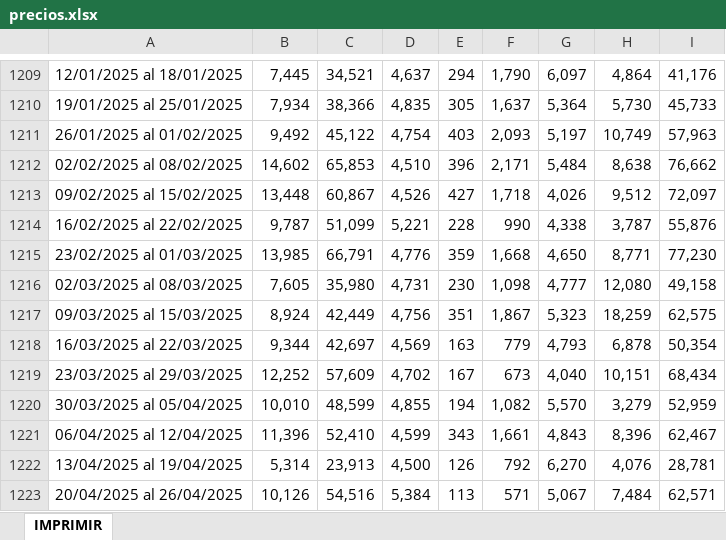
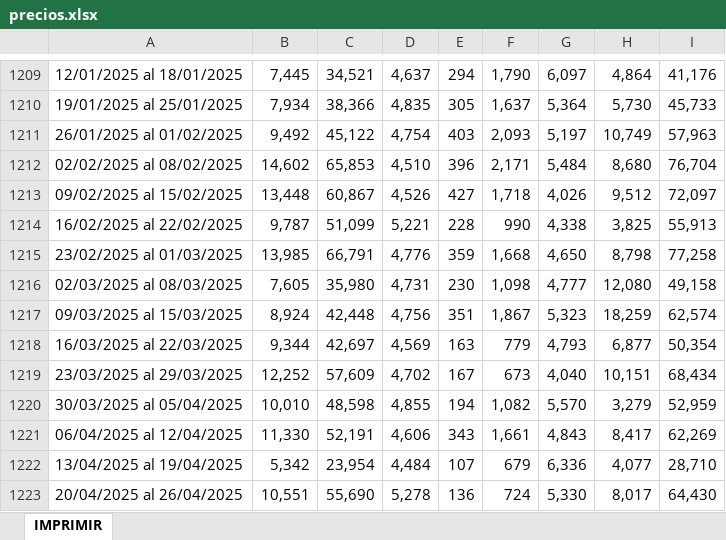
Before and after one commit to rxavier/econuy-extras, an Excel workbook: econuy_extras/retrieval/precios.xlsx, sheet IMPRIMIR, drawn as a sheet; only a part is shown, gaps mark what is left out; values as stored, in another font and other column widths than the file's, no borders; the diff covers the shown part only; the diff names each change by its address in the sheet, - before the commit and + after, or states it on an @@ line.

Commit message:
Commit from GitHub Actions (inac_data)

```diff
--- a/econuy_extras/retrieval/precios.xlsx (sheet IMPRIMIR)
+++ b/econuy_extras/retrieval/precios.xlsx (sheet IMPRIMIR)
-H1212: 8,638
+H1212: 8,680
-I1212: 76,662
+I1212: 76,704
-H1214: 3,787
+H1214: 3,825
-I1214: 55,876
+I1214: 55,913
-H1215: 8,771
+H1215: 8,798
-I1215: 77,230
+I1215: 77,258
-C1217: 42,449
+C1217: 42,448
-I1217: 62,575
+I1217: 62,574
-H1218: 6,878
+H1218: 6,877
-C1220: 48,599
+C1220: 48,598
-B1221: 11,396
+B1221: 11,330
-C1221: 52,410
+C1221: 52,191
-D1221: 4,599
+D1221: 4,606
-H1221: 8,396
+H1221: 8,417
-I1221: 62,467
+I1221: 62,269
-B1222: 5,314
+B1222: 5,342
-C1222: 23,913
+C1222: 23,954
-D1222: 4,500
+D1222: 4,484
-E1222: 126
+E1222: 107
-F1222: 792
+F1222: 679
-G1222: 6,270
+G1222: 6,336
-H1222: 4,076
+H1222: 4,077
-I1222: 28,781
+I1222: 28,710
-B1223: 10,126
+B1223: 10,551
-C1223: 54,516
+C1223: 55,690
-D1223: 5,384
+D1223: 5,278
-E1223: 113
+E1223: 136
-F1223: 571
+F1223: 724
-G1223: 5,067
+G1223: 5,330
-H1223: 7,484
+H1223: 8,017
-I1223: 62,571
+I1223: 64,430
```
Also changed, not shown: 1 added row and 15 edited cells elsewhere in this sheet.
